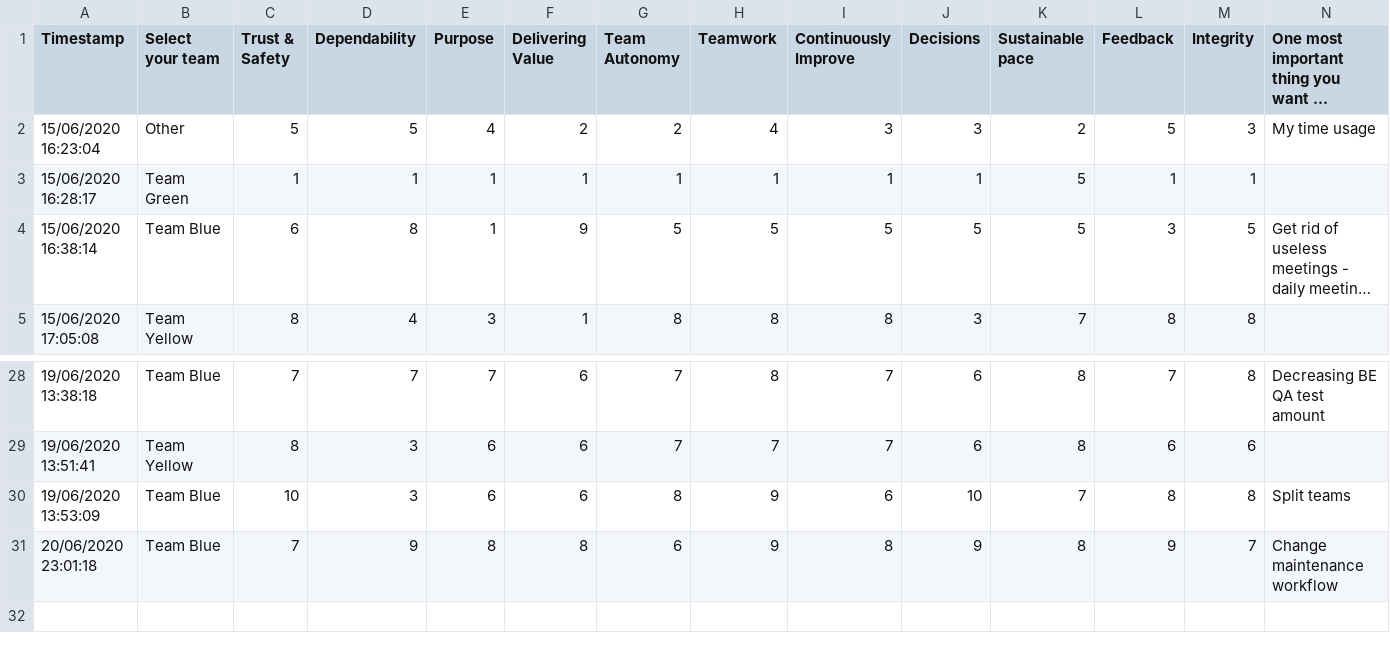
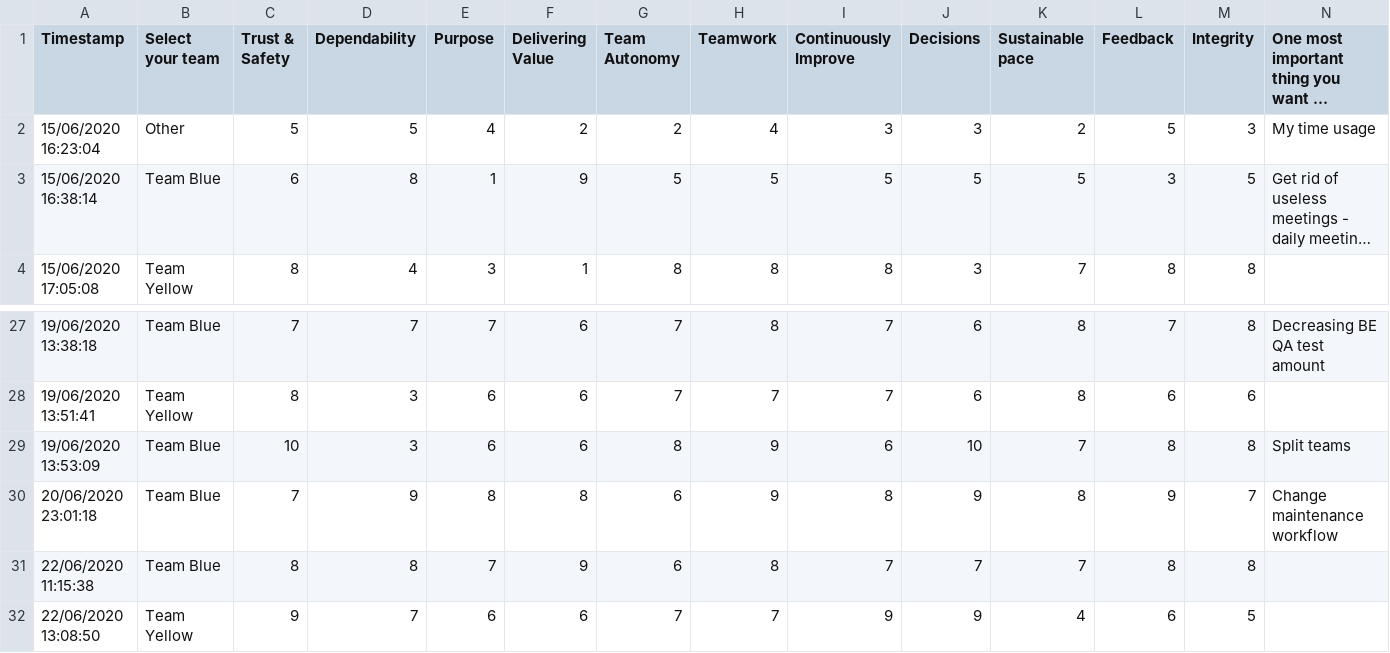
Before and after one commit to marisly/stats, a CSV file: mShop 2020.2 Health Check (Responses) - Form responses 1.csv, drawn as a sheet; only a part is shown, gaps mark what is left out; long unchanged cells end in …; removed rows and columns are numbered as before the commit, all else as after; the diff names each change by its address in the sheet, - before the commit and + after, or states it on an @@ line.

```diff
--- a/mShop 2020.2 Health Check (Responses) - Form responses 1.csv
+++ b/mShop 2020.2 Health Check (Responses) - Form responses 1.csv
-row 3: 15/06/2020 16:28:17 | Team Green | 1 | 1 | 1 | 1 | 1 | 1 | 1 | 1 | 5 | 1 | 1
+row 31: 22/06/2020 11:15:38 | Team Blue | 8 | 8 | 7 | 9 | 6 | 8 | 7 | 7 | 7 | 8 | 8
+row 32: 22/06/2020 13:08:50 | Team Yellow | 9 | 7 | 6 | 6 | 7 | 7 | 9 | 9 | 4 | 6 | 5
```
Also changed, not shown: 20 other files.
